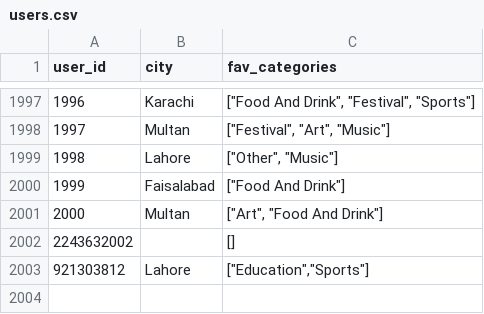
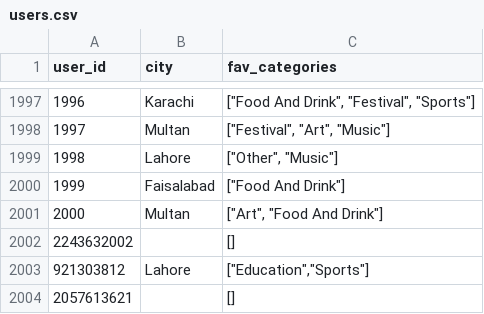
Before and after one commit to Saadcui/BlockTix, a CSV file: ml/users.csv, drawn as a sheet; only a part is shown, gaps mark what is left out.

```diff
--- a/ml/users.csv
+++ b/ml/users.csv
@@ -2003 +2003,2 @@ user_id,city,fav_categories
 921303812,Lahore,"[""Education"",""Sports""]"
+2057613621,,[]
```
Also changed, not shown: ml/events.csv, 13 other files.
